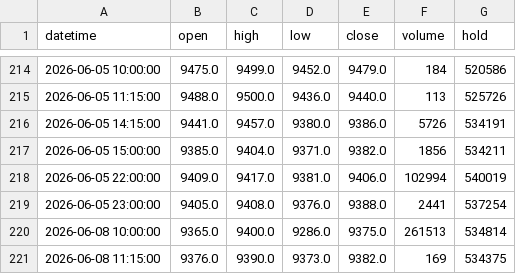
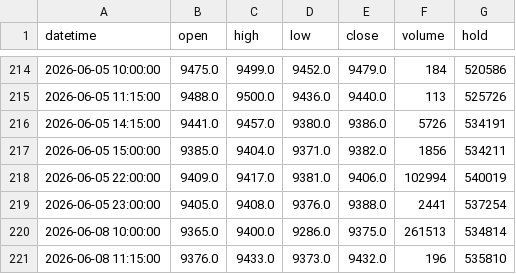
Before and after one commit to FrankSun0616/palm_dalian, a CSV file: data/intraday_1h.csv, drawn as a sheet; only a part is shown, gaps mark what is left out.

```diff
--- a/data/intraday_1h.csv
+++ b/data/intraday_1h.csv
@@ -220,2 +220,2 @@ datetime,open,high,low,close,volume,hold
 2026-06-08 10:00:00,9365.0,9400.0,9286.0,9375.0,261513,534814
-2026-06-08 11:15:00,9376.0,9390.0,9373.0,9382.0,169,534375
+2026-06-08 11:15:00,9376.0,9433.0,9373.0,9432.0,196,535810
```
Also changed, not shown: data/intraday_2h.csv, 4 other files.
